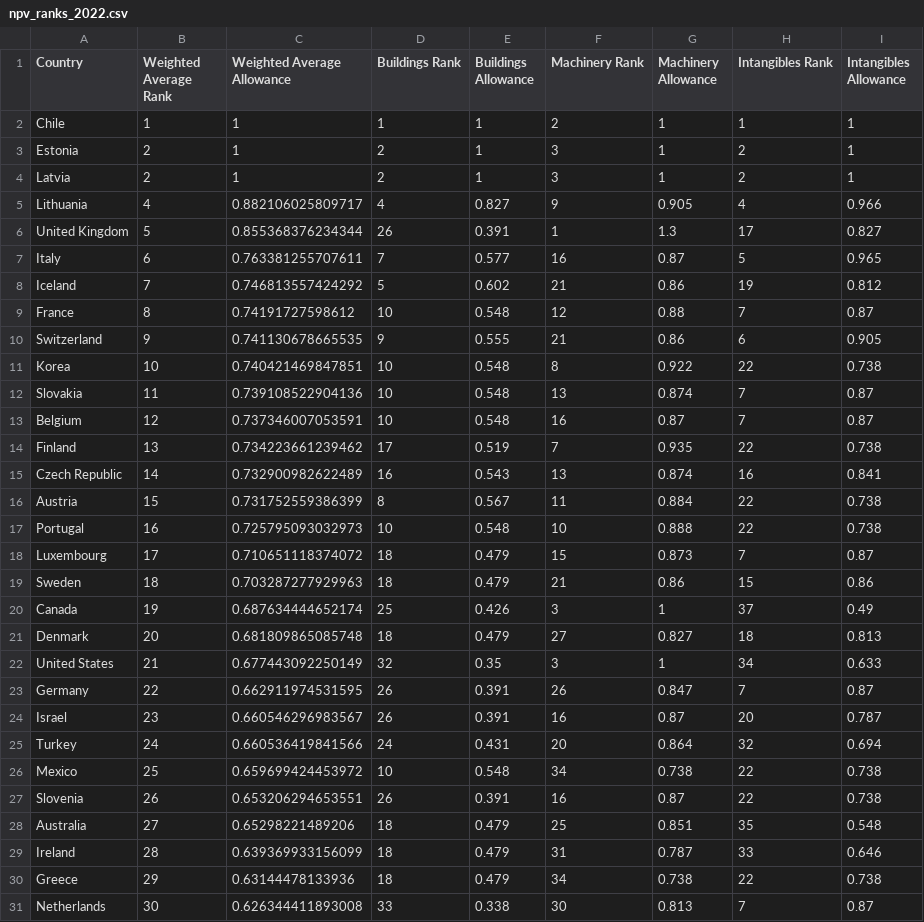
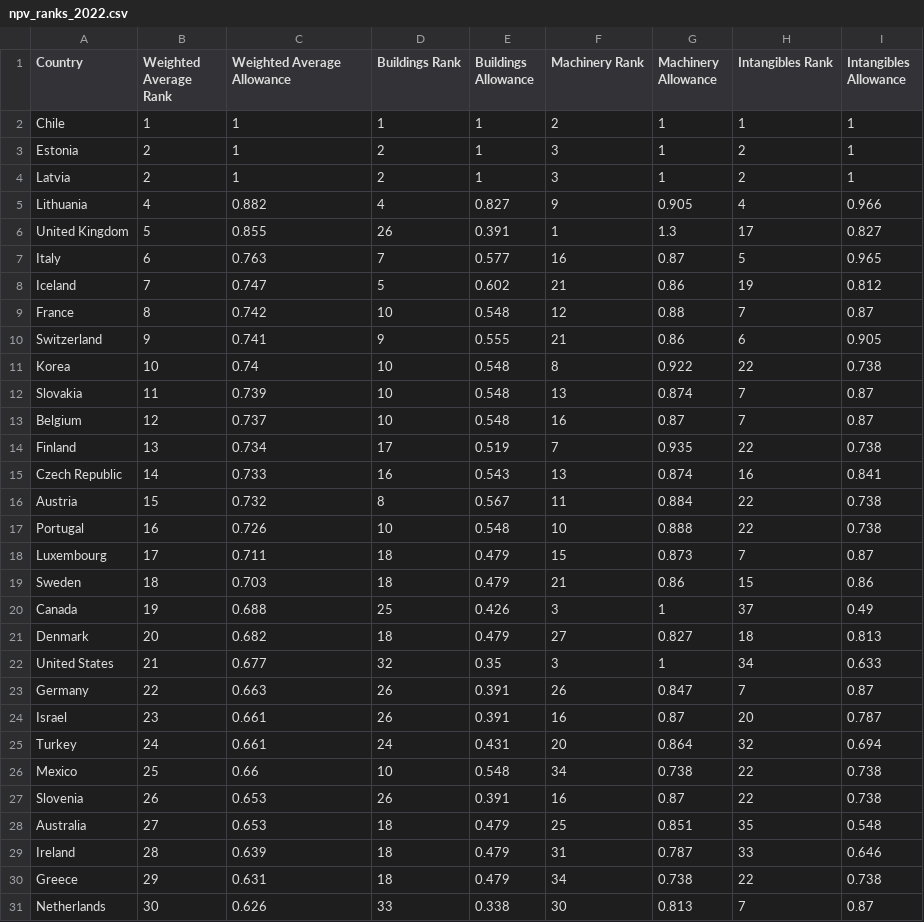
Before and after one commit to TaxFoundation/capital-cost-recovery, a CSV file: final-outputs/npv_ranks_2022.csv, drawn as a sheet; only a part is shown; the diff covers the shown part only.

```diff
--- a/final-outputs/npv_ranks_2022.csv
+++ b/final-outputs/npv_ranks_2022.csv
@@ -4,28 +4,28 @@
 "Latvia",2,1,2,1,3,1,2,1
-"Lithuania",4,0.882106025809717,4,0.827,9,0.905,4,0.966
-"United Kingdom",5,0.855368376234344,26,0.391,1,1.3,17,0.827
-"Italy",6,0.763381255707611,7,0.577,16,0.87,5,0.965
-"Iceland",7,0.746813557424292,5,0.602,21,0.86,19,0.812
-"France",8,0.74191727598612,10,0.548,12,0.88,7,0.87
-"Switzerland",9,0.741130678665535,9,0.555,21,0.86,6,0.905
-"Korea",10,0.740421469847851,10,0.548,8,0.922,22,0.738
-"Slovakia",11,0.739108522904136,10,0.548,13,0.874,7,0.87
-"Belgium",12,0.737346007053591,10,0.548,16,0.87,7,0.87
-"Finland",13,0.734223661239462,17,0.519,7,0.935,22,0.738
-"Czech Republic",14,0.732900982622489,16,0.543,13,0.874,16,0.841
-"Austria",15,0.731752559386399,8,0.567,11,0.884,22,0.738
-"Portugal",16,0.725795093032973,10,0.548,10,0.888,22,0.738
-"Luxembourg",17,0.710651118374072,18,0.479,15,0.873,7,0.87
-"Sweden",18,0.703287277929963,18,0.479,21,0.86,15,0.86
-"Canada",19,0.687634444652174,25,0.426,3,1,37,0.49
-"Denmark",20,0.681809865085748,18,0.479,27,0.827,18,0.813
-"United States",21,0.677443092250149,32,0.35,3,1,34,0.633
-"Germany",22,0.662911974531595,26,0.391,26,0.847,7,0.87
-"Israel",23,0.660546296983567,26,0.391,16,0.87,20,0.787
-"Turkey",24,0.660536419841566,24,0.431,20,0.864,32,0.694
-"Mexico",25,0.659699424453972,10,0.548,34,0.738,22,0.738
-"Slovenia",26,0.653206294653551,26,0.391,16,0.87,22,0.738
-"Australia",27,0.65298221489206,18,0.479,25,0.851,35,0.548
-"Ireland",28,0.639369933156099,18,0.479,31,0.787,33,0.646
-"Greece",29,0.63144478133936,18,0.479,34,0.738,22,0.738
-"Netherlands",30,0.626344411893008,33,0.338,30,0.813,7,0.87
+"Lithuania",4,0.882,4,0.827,9,0.905,4,0.966
+"United Kingdom",5,0.855,26,0.391,1,1.3,17,0.827
+"Italy",6,0.763,7,0.577,16,0.87,5,0.965
+"Iceland",7,0.747,5,0.602,21,0.86,19,0.812
+"France",8,0.742,10,0.548,12,0.88,7,0.87
+"Switzerland",9,0.741,9,0.555,21,0.86,6,0.905
+"Korea",10,0.74,10,0.548,8,0.922,22,0.738
+"Slovakia",11,0.739,10,0.548,13,0.874,7,0.87
+"Belgium",12,0.737,10,0.548,16,0.87,7,0.87
+"Finland",13,0.734,17,0.519,7,0.935,22,0.738
+"Czech Republic",14,0.733,16,0.543,13,0.874,16,0.841
+"Austria",15,0.732,8,0.567,11,0.884,22,0.738
+"Portugal",16,0.726,10,0.548,10,0.888,22,0.738
+"Luxembourg",17,0.711,18,0.479,15,0.873,7,0.87
+"Sweden",18,0.703,18,0.479,21,0.86,15,0.86
+"Canada",19,0.688,25,0.426,3,1,37,0.49
+"Denmark",20,0.682,18,0.479,27,0.827,18,0.813
+"United States",21,0.677,32,0.35,3,1,34,0.633
+"Germany",22,0.663,26,0.391,26,0.847,7,0.87
+"Israel",23,0.661,26,0.391,16,0.87,20,0.787
+"Turkey",24,0.661,24,0.431,20,0.864,32,0.694
+"Mexico",25,0.66,10,0.548,34,0.738,22,0.738
+"Slovenia",26,0.653,26,0.391,16,0.87,22,0.738
+"Australia",27,0.653,18,0.479,25,0.851,35,0.548
+"Ireland",28,0.639,18,0.479,31,0.787,33,0.646
+"Greece",29,0.631,18,0.479,34,0.738,22,0.738
+"Netherlands",30,0.626,33,0.338,30,0.813,7,0.87
```
Also changed, not shown: 8 edited cells elsewhere in this file, 1 other file.
